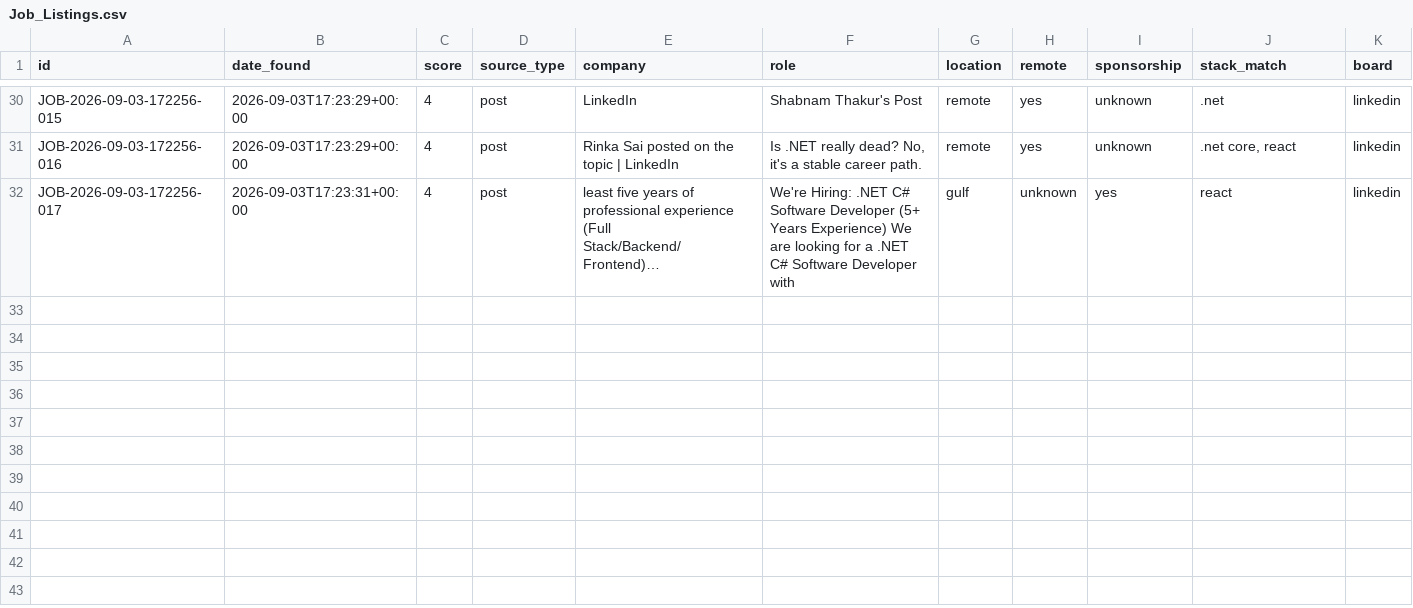
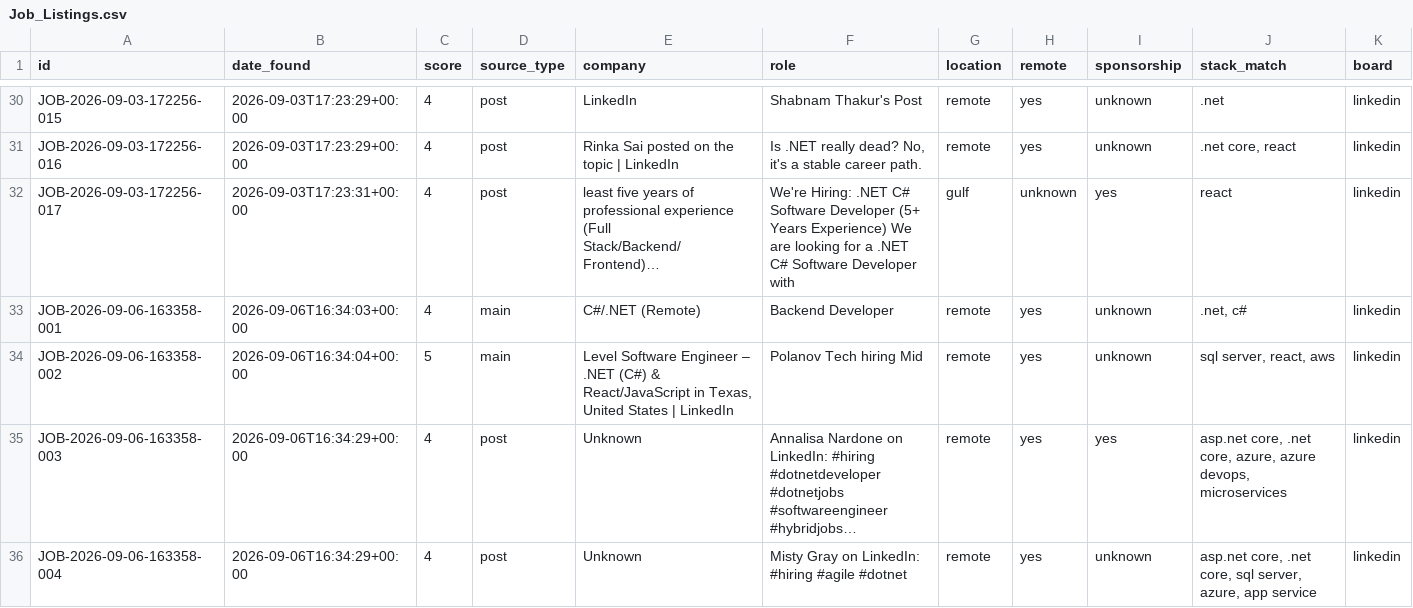
Before and after one commit to MahmoudElHassan/job-hunter, a CSV file: data/Job_Listings.csv, drawn as a sheet; only a part is shown, gaps mark what is left out; rows hold the shown columns only; the diff covers the shown part only; the diff names each change by its address in the sheet, - before the commit and + after, or states it on an @@ line.

```diff
--- a/data/Job_Listings.csv
+++ b/data/Job_Listings.csv
+row 33: JOB-2026-09-06-163358-001 | 2026-09-06T16:34:03+00:00 | 4 | main | C#/.NET (Remote) | Backend Developer | remote | yes | unknown | .net, c# | linkedin
+row 34: JOB-2026-09-06-163358-002 | 2026-09-06T16:34:04+00:00 | 5 | main | Level Software Engineer – .NET (C#) & React/JavaScript in Texas, United States | LinkedIn | Polanov Tech hiring Mid | remote | yes | unknown | sql server, react, aws | linkedin
+row 35: JOB-2026-09-06-163358-003 | 2026-09-06T16:34:29+00:00 | 4 | post | Unknown | Annalisa Nardone on LinkedIn: #hiring #dotnetdeveloper #dotnetjobs #softwareengineer #hybridjobs… | remote | yes | yes | asp.net core, .net core, azure, azure devops, microservices | linkedin
+row 36: JOB-2026-09-06-163358-004 | 2026-09-06T16:34:29+00:00 | 4 | post | Unknown | Misty Gray on LinkedIn: #hiring #agile #dotnet | remote | yes | unknown | asp.net core, .net core, sql server, azure, app service | linkedin
```
Also changed, not shown: 3 added rows elsewhere in this file, 1 other file.
